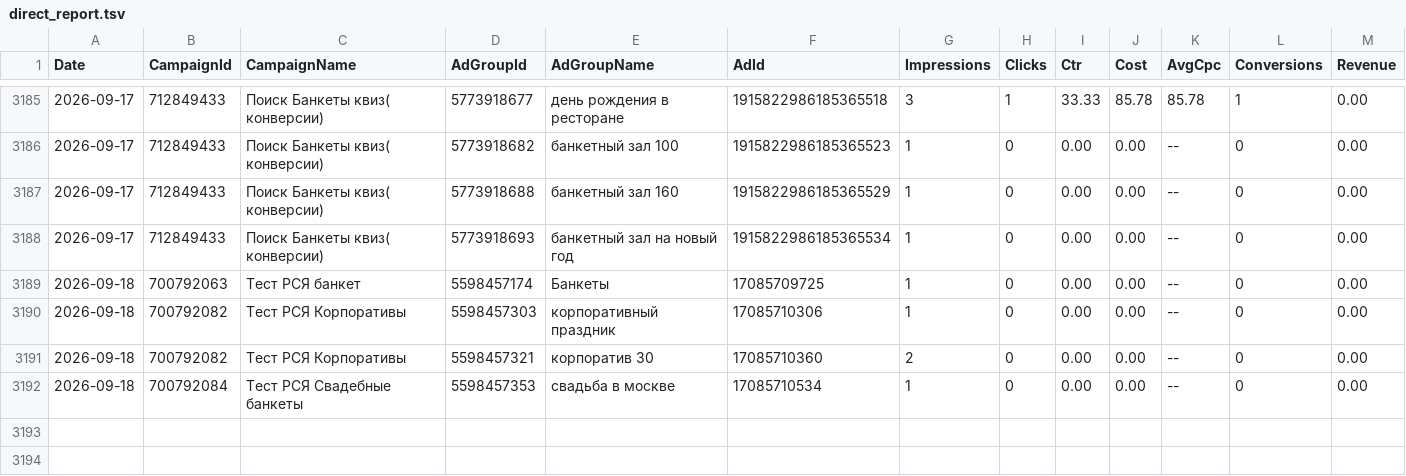
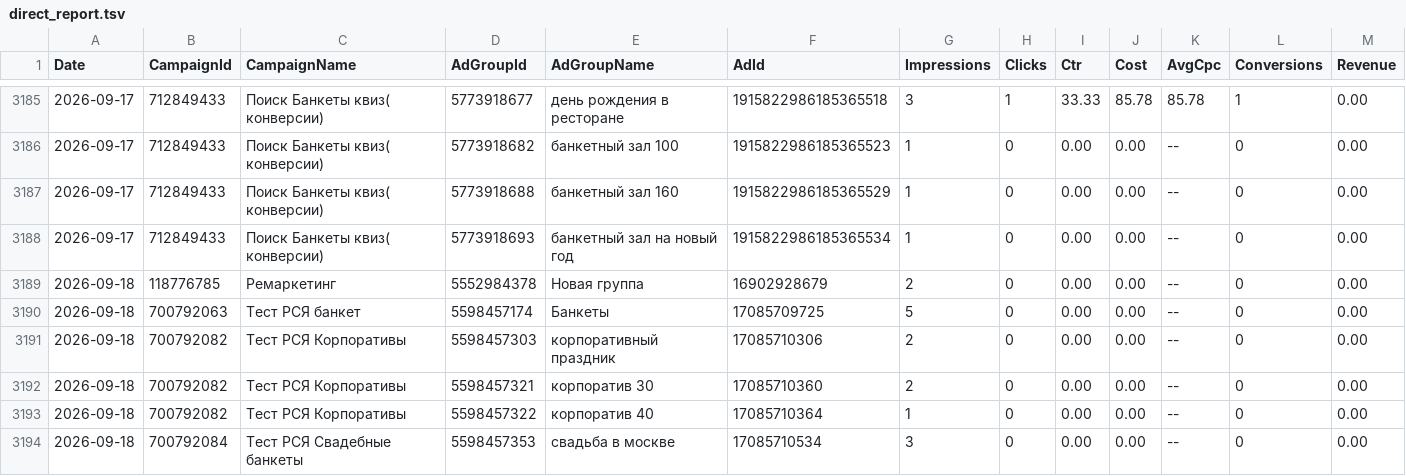
Before and after one commit to Alex19011901/advertising-control-pages, a TSV file: data/direct_report.tsv, drawn as a sheet; only a part is shown, gaps mark what is left out.

```diff
--- a/data/direct_report.tsv
+++ b/data/direct_report.tsv
@@ -3188,5 +3188,7 @@ Date	CampaignId	CampaignName	AdGroupId	AdGroupName	AdId	Impressions	Clicks	Ctr	C
 2026-09-17	712849433	Поиск Банкеты квиз( конверсии)	5773918693	банкетный зал на новый год	1915822986185365534	1	0	0.00	0.00	--	0	0.00
-2026-09-18	700792063	Тест РСЯ банкет	5598457174	Банкеты	17085709725	1	0	0.00	0.00	--	0	0.00
-2026-09-18	700792082	Тест РСЯ Корпоративы	5598457303	корпоративный праздник	17085710306	1	0	0.00	0.00	--	0	0.00
+2026-09-18	118776785	Ремаркетинг	5552984378	Новая группа	16902928679	2	0	0.00	0.00	--	0	0.00
+2026-09-18	700792063	Тест РСЯ банкет	5598457174	Банкеты	17085709725	5	0	0.00	0.00	--	0	0.00
+2026-09-18	700792082	Тест РСЯ Корпоративы	5598457303	корпоративный праздник	17085710306	2	0	0.00	0.00	--	0	0.00
 2026-09-18	700792082	Тест РСЯ Корпоративы	5598457321	корпоратив 30	17085710360	2	0	0.00	0.00	--	0	0.00
-2026-09-18	700792084	Тест РСЯ Свадебные банкеты	5598457353	свадьба в москве	17085710534	1	0	0.00	0.00	--	0	0.00
+2026-09-18	700792082	Тест РСЯ Корпоративы	5598457322	корпоратив 40	17085710364	1	0	0.00	0.00	--	0	0.00
+2026-09-18	700792084	Тест РСЯ Свадебные банкеты	5598457353	свадьба в москве	17085710534	3	0	0.00	0.00	--	0	0.00
```
Also changed, not shown: 4 other files.
